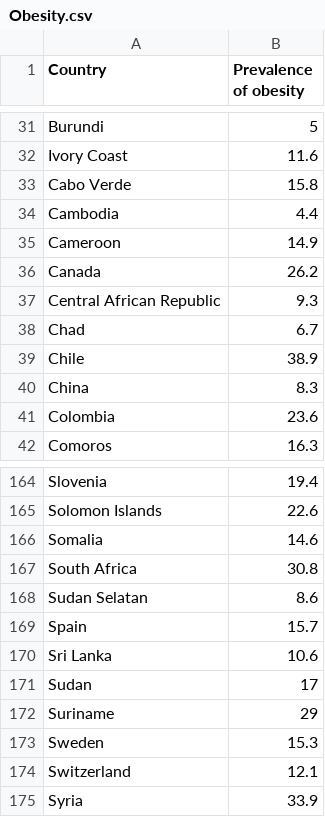
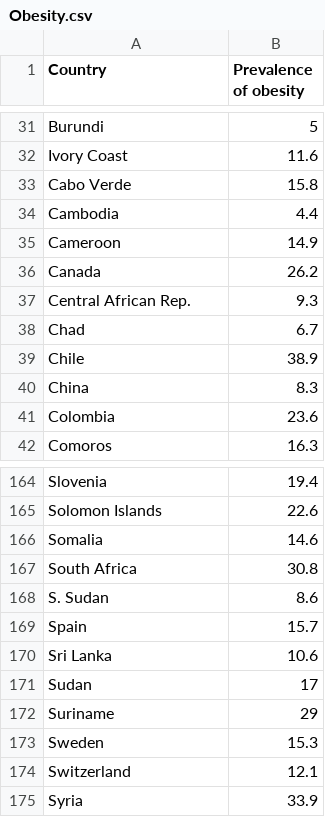
Before and after one commit to hawxj2003/FIT3179, a CSV file: Week9Homework/Obesity.csv, drawn as a sheet; only a part is shown, gaps mark what is left out.

Commit message:
Add files via upload

```diff
--- a/Week9Homework/Obesity.csv
+++ b/Week9Homework/Obesity.csv
@@ -36,3 +36,3 @@ Cameroon,14.9
 Canada,26.2
-Central African Republic,9.3
+Central African Rep.,9.3
 Chad,6.7
@@ -167,3 +167,3 @@ Somalia,14.6
 South Africa,30.8
-Sudan Selatan,8.6
+S. Sudan,8.6
 Spain,15.7
```
